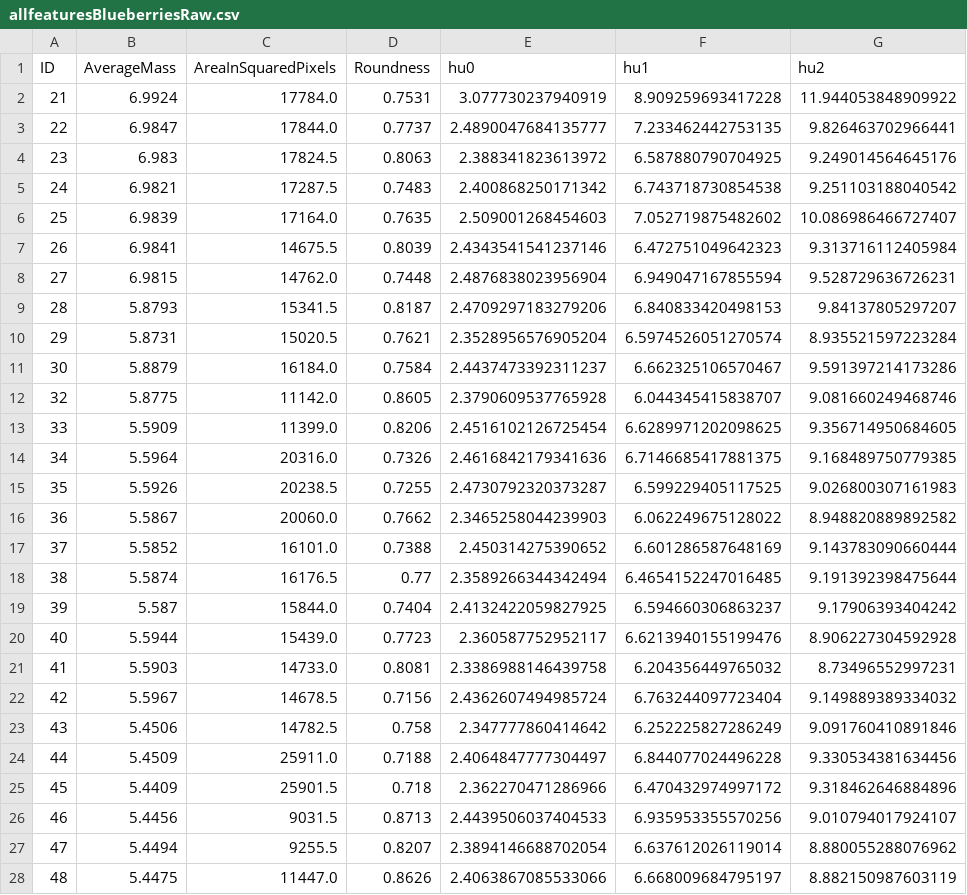
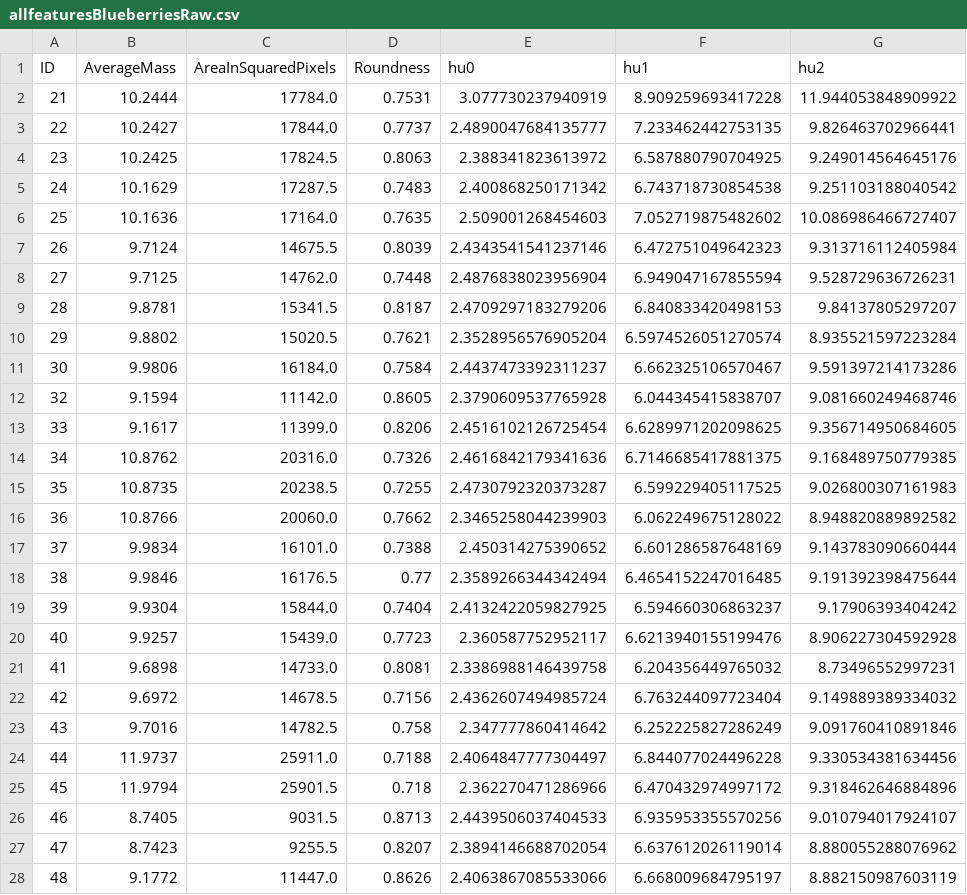
Before and after one commit to pcruiher08/ImageFeatures, a CSV file: allfeaturesBlueberriesRaw.csv, drawn as a sheet; only a part is shown; the diff covers the shown part only; the diff names each change by its address in the sheet, - before the commit and + after, or states it on an @@ line.

Commit message:
changing blueberries raw

```diff
--- a/allfeaturesBlueberriesRaw.csv
+++ b/allfeaturesBlueberriesRaw.csv
-B2 (AverageMass): 6.9924
+B2 (AverageMass): 10.2444
-B3 (AverageMass): 6.9847
+B3 (AverageMass): 10.2427
-B4 (AverageMass): 6.983
+B4 (AverageMass): 10.2425
-B5 (AverageMass): 6.9821
+B5 (AverageMass): 10.1629
-B6 (AverageMass): 6.9839
+B6 (AverageMass): 10.1636
-B7 (AverageMass): 6.9841
+B7 (AverageMass): 9.7124
-B8 (AverageMass): 6.9815
+B8 (AverageMass): 9.7125
-B9 (AverageMass): 5.8793
+B9 (AverageMass): 9.8781
-B10 (AverageMass): 5.8731
+B10 (AverageMass): 9.8802
-B11 (AverageMass): 5.8879
+B11 (AverageMass): 9.9806
-B12 (AverageMass): 5.8775
+B12 (AverageMass): 9.1594
-B13 (AverageMass): 5.5909
+B13 (AverageMass): 9.1617
-B14 (AverageMass): 5.5964
+B14 (AverageMass): 10.8762
-B15 (AverageMass): 5.5926
+B15 (AverageMass): 10.8735
-B16 (AverageMass): 5.5867
+B16 (AverageMass): 10.8766
-B17 (AverageMass): 5.5852
+B17 (AverageMass): 9.9834
-B18 (AverageMass): 5.5874
+B18 (AverageMass): 9.9846
-B19 (AverageMass): 5.587
+B19 (AverageMass): 9.9304
-B20 (AverageMass): 5.5944
+B20 (AverageMass): 9.9257
-B21 (AverageMass): 5.5903
+B21 (AverageMass): 9.6898
-B22 (AverageMass): 5.5967
+B22 (AverageMass): 9.6972
-B23 (AverageMass): 5.4506
+B23 (AverageMass): 9.7016
-B24 (AverageMass): 5.4509
+B24 (AverageMass): 11.9737
-B25 (AverageMass): 5.4409
+B25 (AverageMass): 11.9794
-B26 (AverageMass): 5.4456
+B26 (AverageMass): 8.7405
-B27 (AverageMass): 5.4494
+B27 (AverageMass): 8.7423
-B28 (AverageMass): 5.4475
+B28 (AverageMass): 9.1772
```
Also changed, not shown: 113 edited cells elsewhere in this file, colorsBlueberriesRaw.csv, humomentsBlueberriesRaw.csv, 23 other files.
